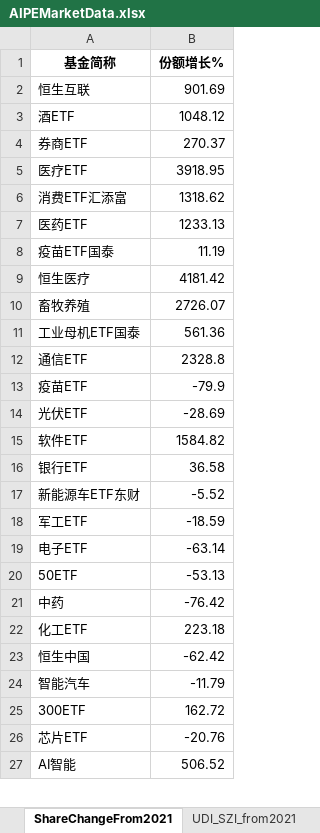
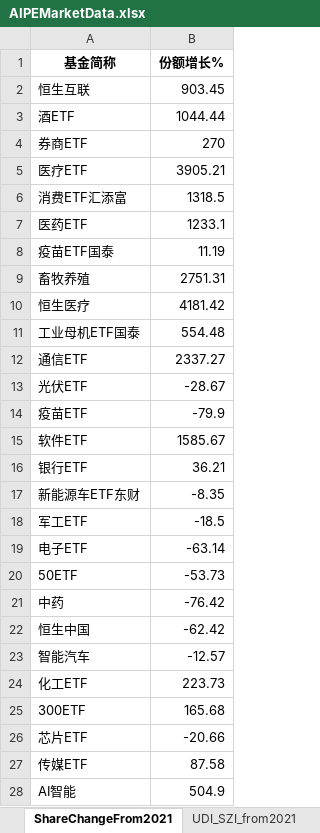
Before and after one commit to digital-era/AIPEMarketDashboard, an Excel workbook: AIPEMarketData.xlsx, sheet ShareChangeFrom2021, drawn as a sheet; only a part is shown; values as stored, in another font and other column widths than the file's, no borders; removed rows and columns are numbered as before the commit, all else as after; the diff covers the shown part only; the diff names each change by its address in the sheet, - before the commit and + after, or states it on an @@ line.

```diff
--- a/AIPEMarketData.xlsx (sheet ShareChangeFrom2021)
+++ b/AIPEMarketData.xlsx (sheet ShareChangeFrom2021)
-B2 (份额增长%): 901.69
+B2 (份额增长%): 903.45
-B3 (份额增长%): 1048.12
+B3 (份额增长%): 1044.44
-B4 (份额增长%): 270.37
+B4 (份额增长%): 270
-B5 (份额增长%): 3918.95
+B5 (份额增长%): 3905.21
-B6 (份额增长%): 1318.62
+B6 (份额增长%): 1318.5
-B7 (份额增长%): 1233.13
+B7 (份额增长%): 1233.1
+row 9: 畜牧养殖 | 2751.31
-row 10: 畜牧养殖 | 2726.07
-B11 (份额增长%): 561.36
+B11 (份额增长%): 554.48
-B12 (份额增长%): 2328.8
+B12 (份额增长%): 2337.27
+row 13: 光伏ETF | -28.67
-row 14: 光伏ETF | -28.69
-B15 (份额增长%): 1584.82
+B15 (份额增长%): 1585.67
-B16 (份额增长%): 36.58
+B16 (份额增长%): 36.21
-B17 (份额增长%): -5.52
+B17 (份额增长%): -8.35
-B18 (份额增长%): -18.59
+B18 (份额增长%): -18.5
-B20 (份额增长%): -53.13
+B20 (份额增长%): -53.73
-row 22: 化工ETF | 223.18
-B23 (份额增长%): -11.79
+B23 (份额增长%): -12.57
+row 24: 化工ETF | 223.73
-B25 (份额增长%): 162.72
+B25 (份额增长%): 165.68
-B26 (份额增长%): -20.76
+B26 (份额增长%): -20.66
+row 27: 传媒ETF | 87.58
-B28 (份额增长%): 506.52
+B28 (份额增长%): 504.9
```
Also changed, not shown: 4 added rows, 5 removed rows and 24 edited cells elsewhere in this sheet, sheet DistributeHotIndustry, sheet PriceThisYearChange, sheet PriceChangeFrom2021, sheet ARGroup, sheet ShareThisYearChange, sheet UDI_GDI_ThisYear, 6 more sheets, 1 other file.
